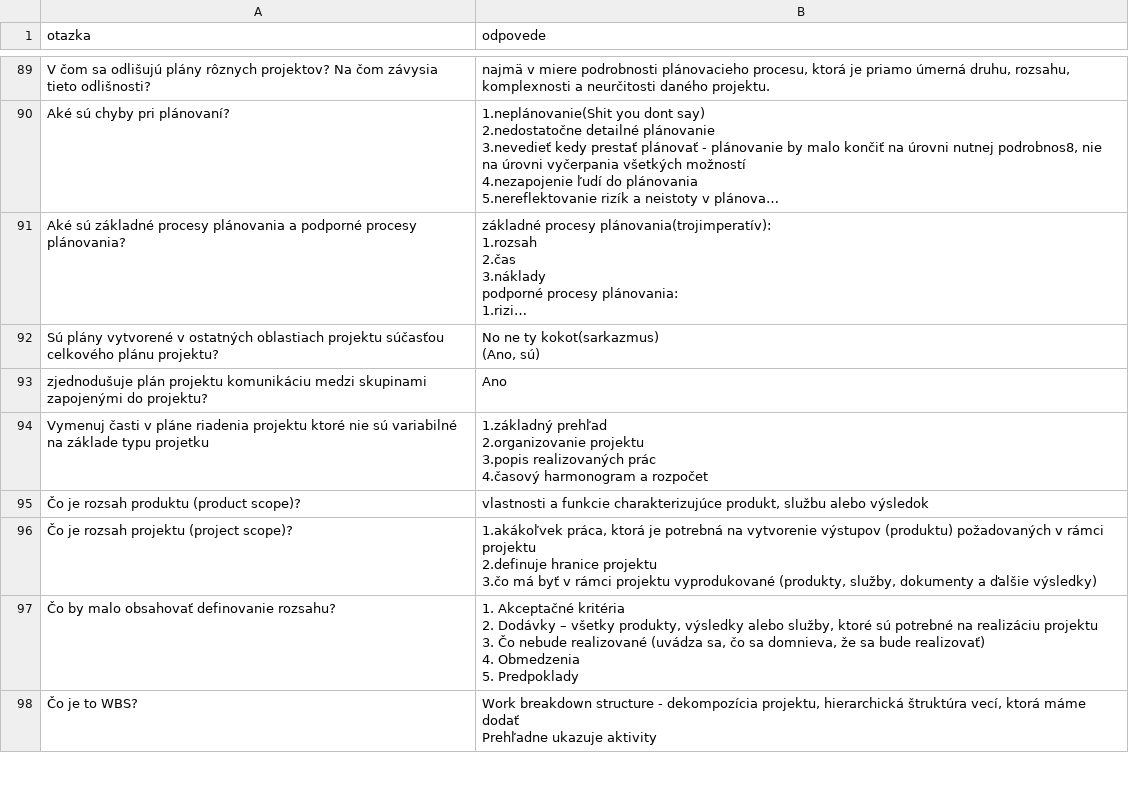
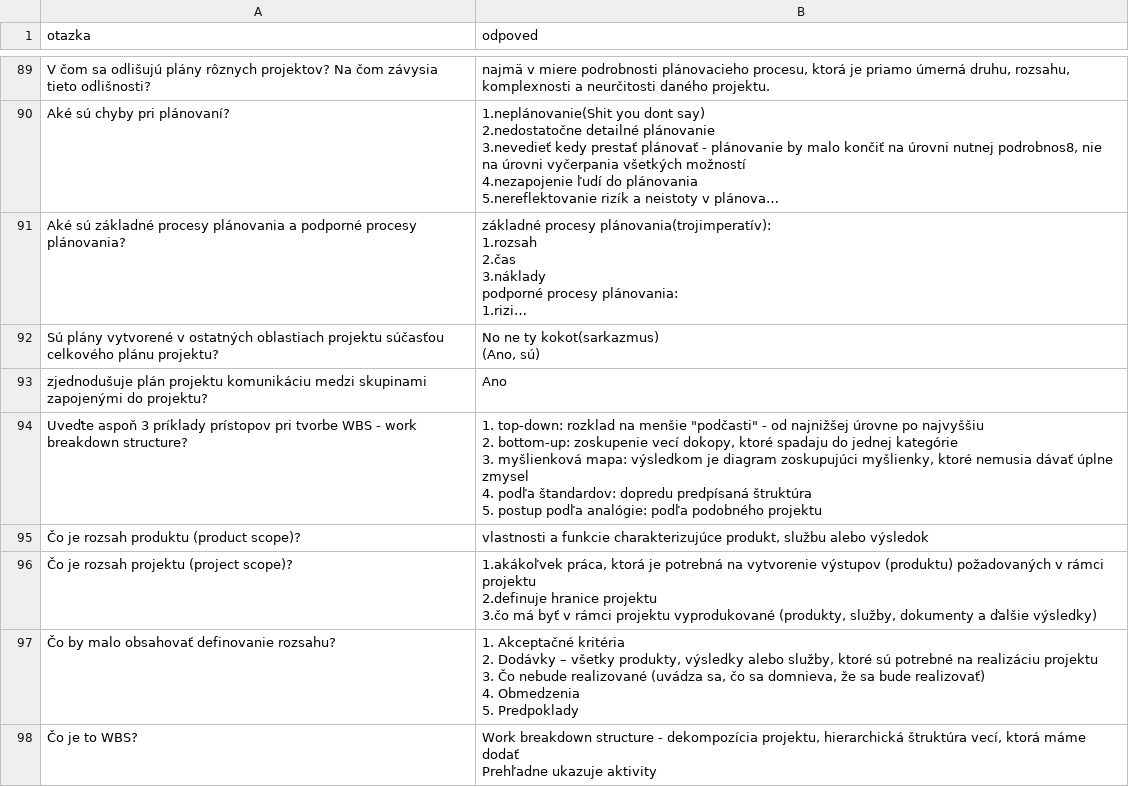
Before and after one commit to marekjanec/tester, a CSV file: MTS otazky a odpovede - Hárok1.csv, drawn as a sheet; only a part is shown, gaps mark what is left out; long unchanged cells end in …; the diff covers the shown part only.

```diff
--- a/MTS otazky a odpovede - Hárok1.csv
+++ b/MTS otazky a odpovede - Hárok1.csv
@@ -1 +1 @@
-otazka,odpovede
+otazka,odpoved
@@ -283,6 +300,10 @@ Sú plány vytvorené v ostatných oblastiach projektu súčasťou celkového pl
 zjednodušuje  plán projektu komunikáciu medzi skupinami zapojenými do projektu?,Ano
-Vymenuj časti v pláne riadenia projektu ktoré nie sú variabilné na základe typu projetku,"1.základný prehľad
-2.organizovanie projektu
-3.popis realizovaných prác
-4.časový harmonogram a rozpočet"
+"Uveďte aspoň 3 príklady prístopov pri tvorbe WBS - work breakdown structure?
+
+","1. top-down: rozklad na menšie ""podčasti"" - od najnižšej úrovne po najvyššiu
+2. bottom-up: zoskupenie vecí dokopy, ktoré spadaju do jednej kategórie
+3. myšlienková mapa: výsledkom je diagram zoskupujúci myšlienky, ktoré nemusia dávať úplne zmysel
+4. podľa štandardov: dopredu predpísaná štruktúra
+5. postup podľa analógie: podľa podobného projektu
+"
 Čo je rozsah produktu (product scope)?,"vlastnosti a funkcie charakterizujúce produkt, službu alebo výsledok"
```
Also changed, not shown: 14 added rows, 14 removed rows and 2 edited cells elsewhere in this file, 1 other file.
